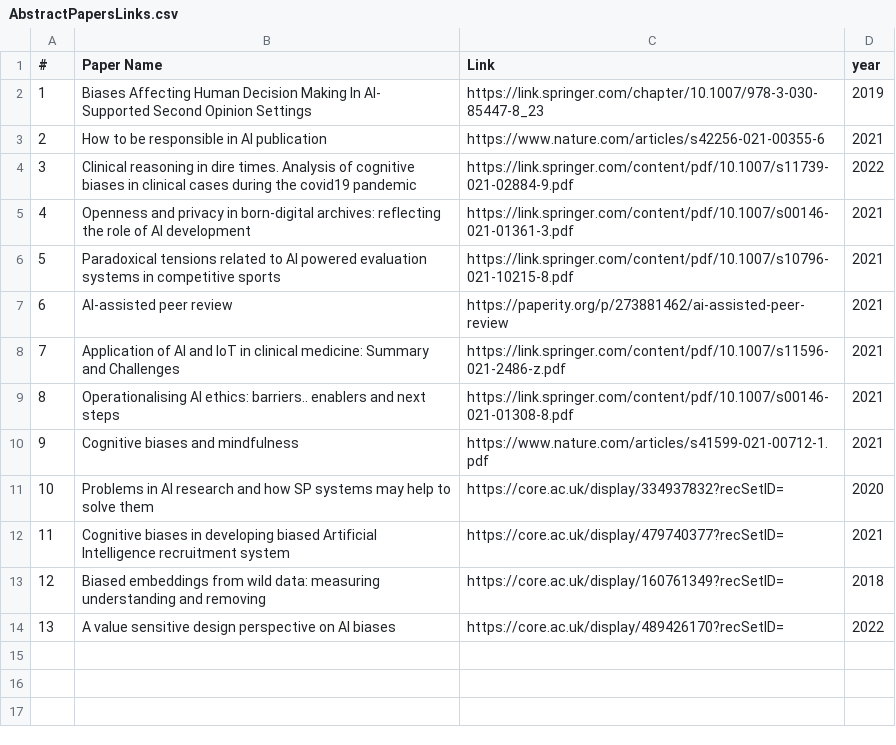
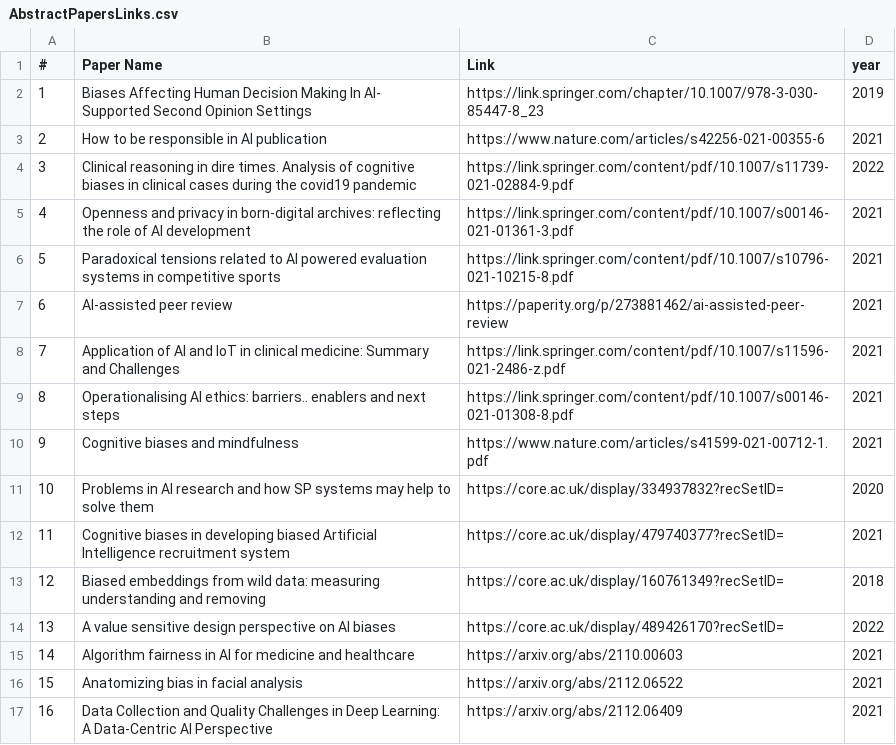
Before and after one commit to Alexeibeuno/Resources, a CSV file: AbstractPapersLinks.csv, drawn as a sheet.

Commit message:
Update AbstractPapersLinks.csv

```diff
--- a/AbstractPapersLinks.csv
+++ b/AbstractPapersLinks.csv
@@ -14 +14,4 @@
 13, A value sensitive design perspective on AI biases, https://core.ac.uk/display/489426170?recSetID=, 2022
+14, Algorithm fairness in AI for medicine and healthcare, https://arxiv.org/abs/2110.00603, 2021
+15, Anatomizing bias in facial analysis ,https://arxiv.org/abs/2112.06522, 2021
+16, Data Collection and Quality Challenges in Deep Learning: A Data-Centric AI Perspective, https://arxiv.org/abs/2112.06409, 2021
```
